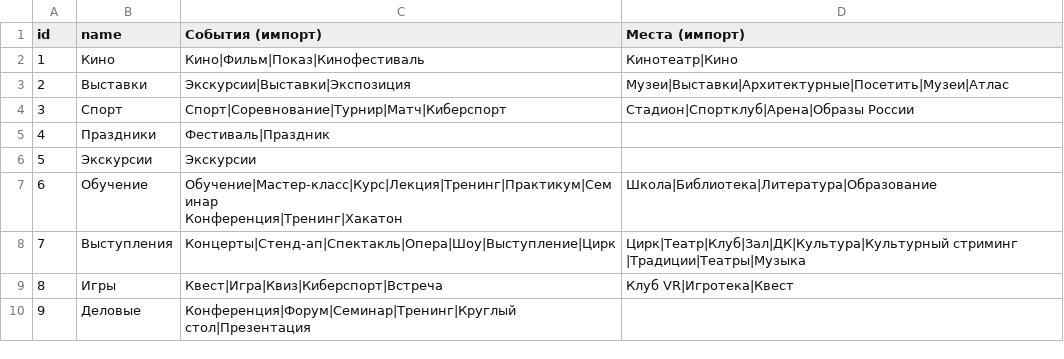
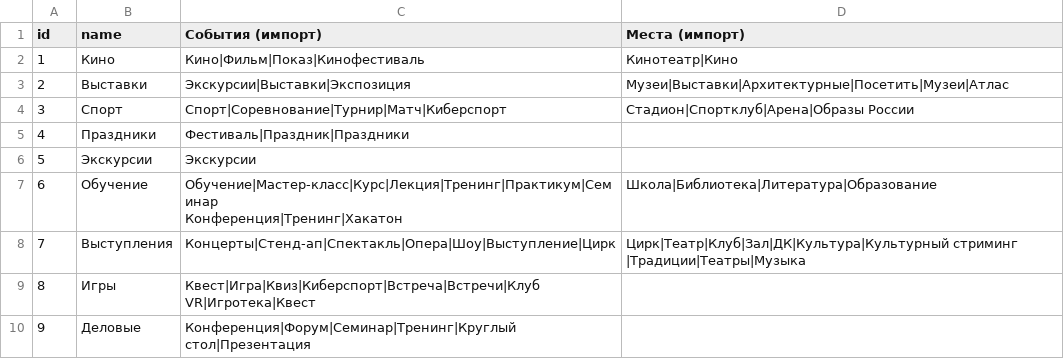
Before and after one commit to MoskowPsix/mlcity_backend, a CSV file: app/Contracts/Services/CurrentType/current_types.csv, drawn as a sheet.

Commit message:
update: current_types.csv

```diff
--- a/app/Contracts/Services/CurrentType/current_types.csv
+++ b/app/Contracts/Services/CurrentType/current_types.csv
@@ -4,3 +4,3 @@ id,name,События (импорт),Места (импорт)
 3,Спорт,Спорт|Соревнование|Турнир|Матч|Киберспорт,Стадион|Спортклуб|Арена|Образы России
-4,Праздники,Фестиваль|Праздник,
+4,Праздники,Фестиваль|Праздник|Праздники,
 5,Экскурсии,Экскурсии,
@@ -9,3 +9,3 @@ id,name,События (импорт),Места (импорт)
 7,Выступления,Концерты|Стенд-ап|Спектакль|Опера|Шоу|Выступление|Цирк,Цирк|Театр|Клуб|Зал|ДК|Культура|Культурный стриминг |Традиции|Театры|Музыка
-8,Игры,Квест|Игра|Квиз|Киберспорт|Встреча,Клуб VR|Игротека|Квест
+8,Игры,Квест|Игра|Квиз|Киберспорт|Встреча|Встречи|Клуб VR|Игротека|Квест
 9,Деловые,Конференция|Форум|Семинар|Тренинг|Круглый стол|Презентация,"
```
Also changed, not shown: 1 other file.
